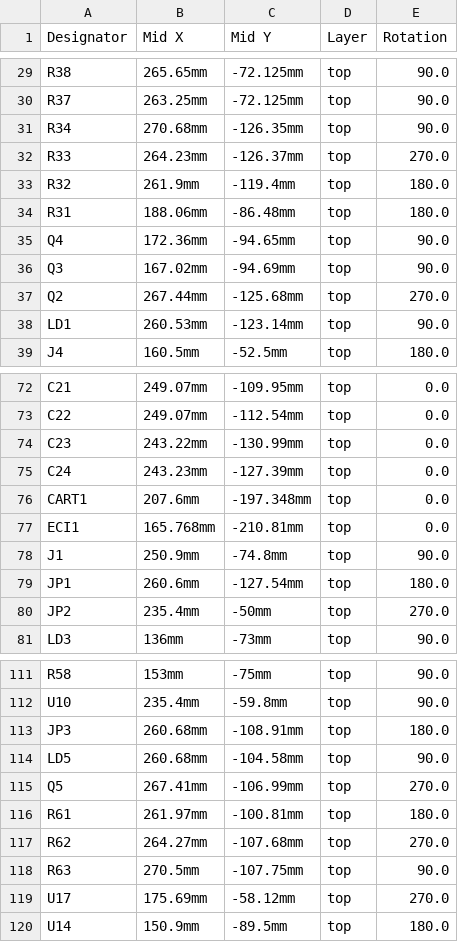
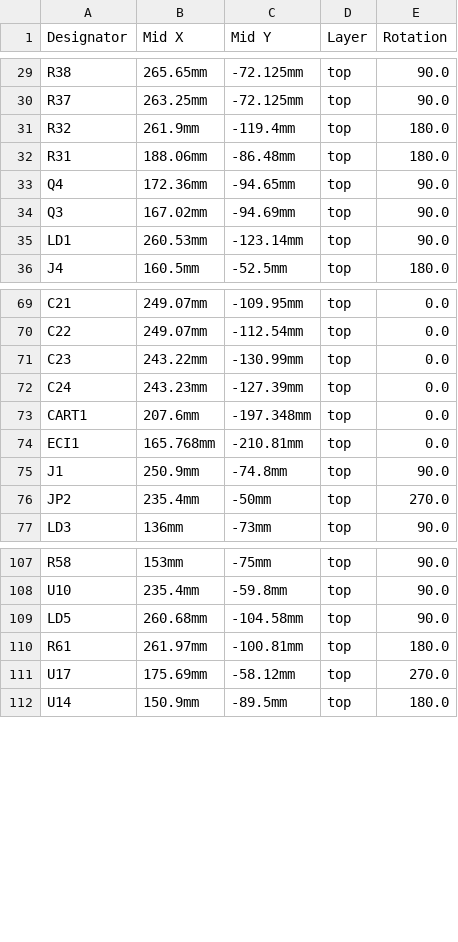
Before and after one commit to gianlucarenzi/Vera-Module-RBL-XE, a CSV file: VERA-MODULE-RBL_cpl_top.csv, drawn as a sheet; only a part is shown, gaps mark what is left out; the diff names each change by its address in the sheet, - before the commit and + after, or states it on an @@ line.

Commit message:
Removed level shifters by MOSFET

```diff
--- a/VERA-MODULE-RBL_cpl_top.csv
+++ b/VERA-MODULE-RBL_cpl_top.csv
-row 31: R34 | 270.68mm | -126.35mm | top | 90.0
-row 32: R33 | 264.23mm | -126.37mm | top | 270.0
-row 37: Q2 | 267.44mm | -125.68mm | top | 270.0
-row 79: JP1 | 260.6mm | -127.54mm | top | 180.0
-row 113: JP3 | 260.68mm | -108.91mm | top | 180.0
-row 115: Q5 | 267.41mm | -106.99mm | top | 270.0
-row 117: R62 | 264.27mm | -107.68mm | top | 270.0
-row 118: R63 | 270.5mm | -107.75mm | top | 90.0
```
